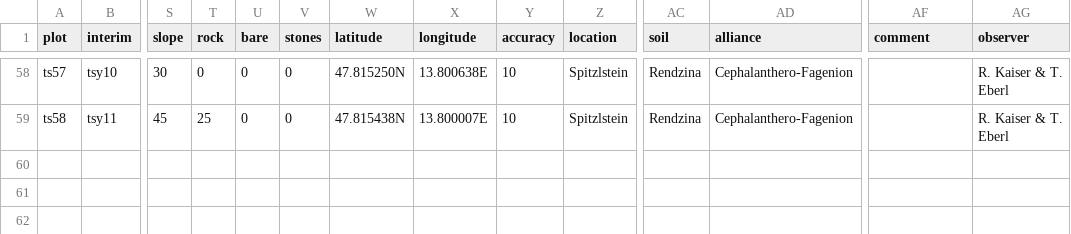
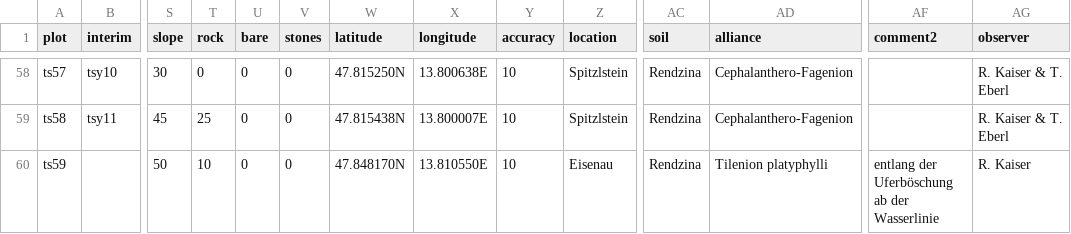
Before and after one commit to kardinal-eros/vegsoup-data, a CSV file: traunsee dta/sites wide.csv, drawn as a sheet; only a part is shown, gaps mark what is left out; rows hold the shown columns only; the diff names each change by its address in the sheet, - before the commit and + after, or states it on an @@ line.

```diff
--- a/traunsee dta/sites wide.csv
+++ b/traunsee dta/sites wide.csv
-AF1: comment
+AF1: comment2
+row 60: ts59 |  | 50 | 10 | 0 | 0 | 47.848170N | 13.810550E | 10 | Eisenau | Rendzina | Tilenion platyphylli | entlang der Uferböschung ab der Wasserlinie | R. Kaiser
```
Also changed, not shown: traunsee dta/species.csv, 2 other files.
